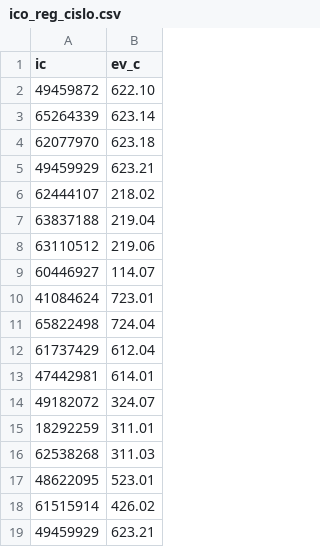
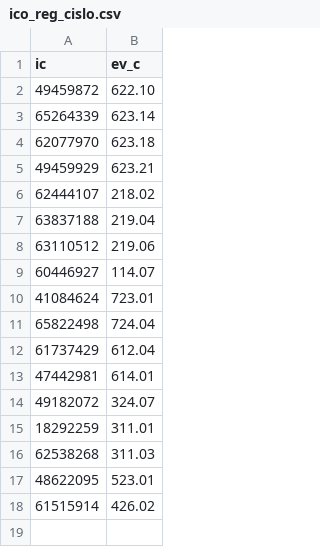
Before and after one commit to martinmodrak/revize-rs, a CSV file: public_data/ico_reg_cislo.csv, drawn as a sheet; the diff names each change by its address in the sheet, - before the commit and + after, or states it on an @@ line.

```diff
--- a/public_data/ico_reg_cislo.csv
+++ b/public_data/ico_reg_cislo.csv
-row 19: 49459929 | 623.21
```
Also changed, not shown: public_data/psc_reg_cislo.csv, 1 other file.
